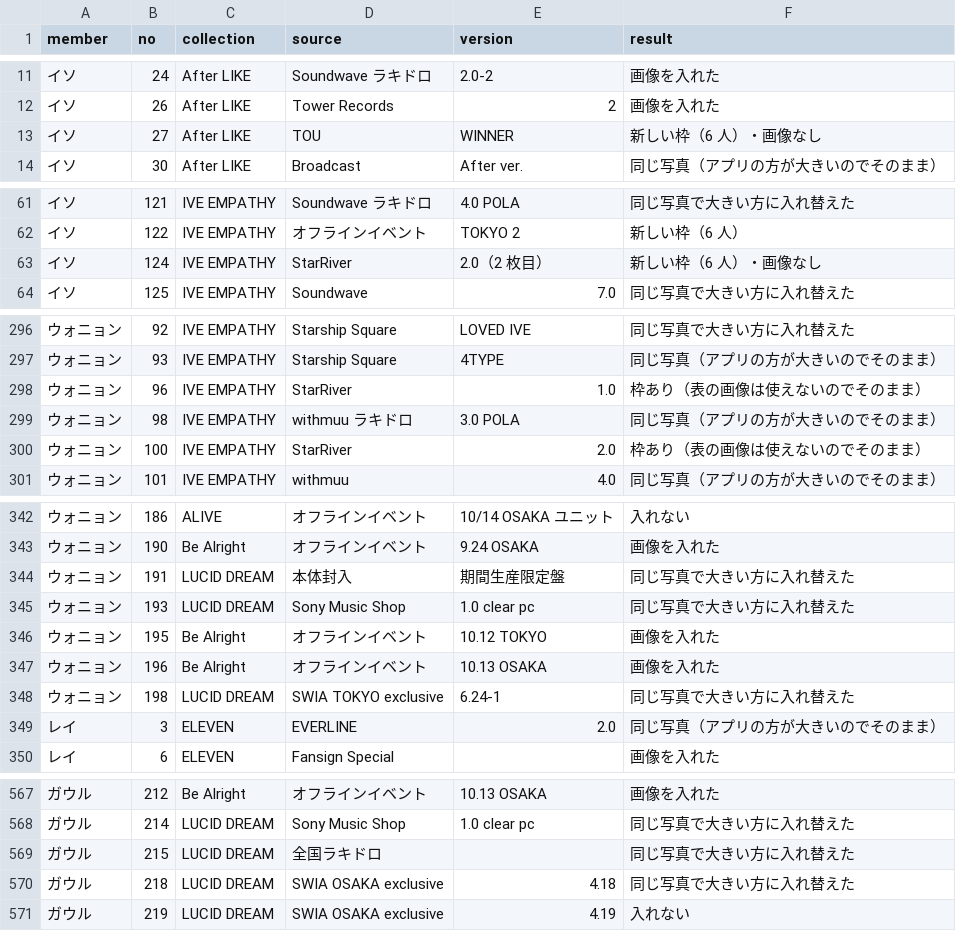
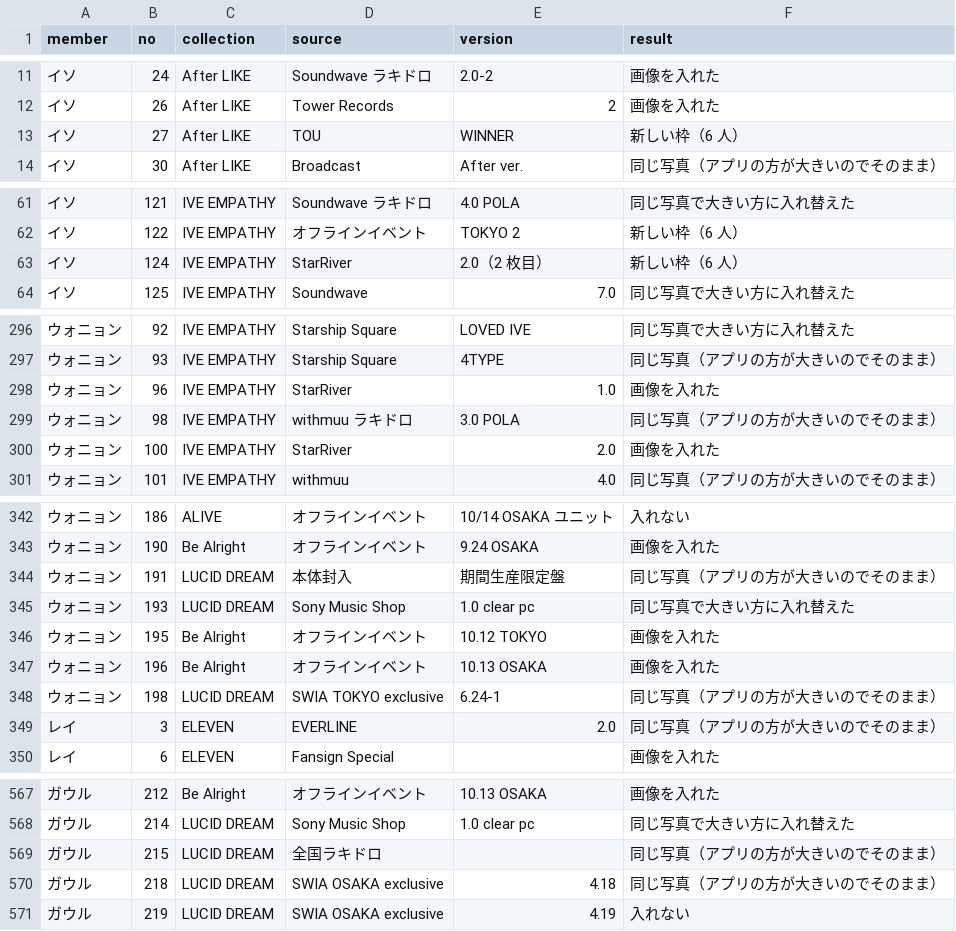
Before and after one commit to kazukinakazawa122-debug/pocamaster, a CSV file: tools/crop/out/ida_check_report.csv, drawn as a sheet; only a part is shown, gaps mark what is left out; the diff covers the shown part only.

```diff
--- a/tools/crop/out/ida_check_report.csv
+++ b/tools/crop/out/ida_check_report.csv
@@ -12,3 +12,3 @@
 イソ,26,After LIKE,Tower Records,2,画像を入れた
-イソ,27,After LIKE,TOU,WINNER,新しい枠（6 人）・画像なし
+イソ,27,After LIKE,TOU,WINNER,新しい枠（6 人）
 イソ,30,After LIKE,Broadcast,After ver.,同じ写真（アプリの方が大きいのでそのまま）
@@ -62,3 +62,3 @@
 イソ,122,IVE EMPATHY,オフラインイベント,TOKYO 2,新しい枠（6 人）
-イソ,124,IVE EMPATHY,StarRiver,2.0（2 枚目）,新しい枠（6 人）・画像なし
+イソ,124,IVE EMPATHY,StarRiver,2.0（2 枚目）,新しい枠（6 人）
 イソ,125,IVE EMPATHY,Soundwave,7.0,同じ写真で大きい方に入れ替えた
@@ -297,5 +297,5 @@
 ウォニョン,93,IVE EMPATHY,Starship Square,4TYPE,同じ写真（アプリの方が大きいのでそのまま）
-ウォニョン,96,IVE EMPATHY,StarRiver,1.0,枠あり（表の画像は使えないのでそのまま）
+ウォニョン,96,IVE EMPATHY,StarRiver,1.0,画像を入れた
 ウォニョン,98,IVE EMPATHY,withmuu ラキドロ,3.0 POLA,同じ写真（アプリの方が大きいのでそのまま）
-ウォニョン,100,IVE EMPATHY,StarRiver,2.0,枠あり（表の画像は使えないのでそのまま）
+ウォニョン,100,IVE EMPATHY,StarRiver,2.0,画像を入れた
 ウォニョン,101,IVE EMPATHY,withmuu,4.0,同じ写真（アプリの方が大きいのでそのまま）
@@ -343,3 +343,3 @@
 ウォニョン,190,Be Alright,オフラインイベント,9.24 OSAKA,画像を入れた
-ウォニョン,191,LUCID DREAM,本体封入,期間生産限定盤,同じ写真で大きい方に入れ替えた
+ウォニョン,191,LUCID DREAM,本体封入,期間生産限定盤,同じ写真（アプリの方が大きいのでそのまま）
 ウォニョン,193,LUCID DREAM,Sony Music Shop,1.0 clear pc,同じ写真で大きい方に入れ替えた
@@ -347,3 +347,3 @@
 ウォニョン,196,Be Alright,オフラインイベント,10.13 OSAKA,画像を入れた
-ウォニョン,198,LUCID DREAM,SWIA TOKYO exclusive,6.24-1,同じ写真で大きい方に入れ替えた
+ウォニョン,198,LUCID DREAM,SWIA TOKYO exclusive,6.24-1,同じ写真（アプリの方が大きいのでそのまま）
 レイ,3,ELEVEN,EVERLINE,2.0,同じ写真（アプリの方が大きいのでそのまま）
@@ -568,4 +568,4 @@
 ガウル,214,LUCID DREAM,Sony Music Shop,1.0 clear pc,同じ写真で大きい方に入れ替えた
-ガウル,215,LUCID DREAM,全国ラキドロ,,同じ写真で大きい方に入れ替えた
-ガウル,218,LUCID DREAM,SWIA OSAKA exclusive,4.18,同じ写真で大きい方に入れ替えた
+ガウル,215,LUCID DREAM,全国ラキドロ,,同じ写真（アプリの方が大きいのでそのまま）
+ガウル,218,LUCID DREAM,SWIA OSAKA exclusive,4.18,同じ写真（アプリの方が大きいのでそのまま）
 ガウル,219,LUCID DREAM,SWIA OSAKA exclusive,4.19,入れない
```
Also changed, not shown: 22 edited cells elsewhere in this file, tools/crop/out/ri_report_IVE_EMPATHY.csv, 7 other files.
